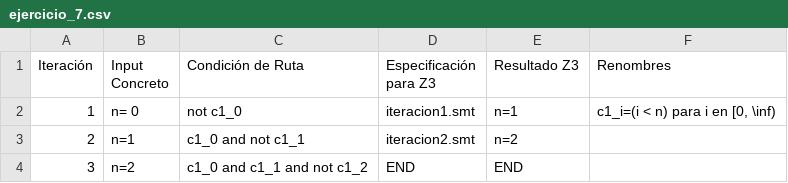
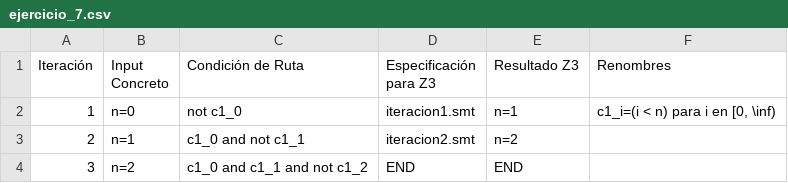
Before and after one commit to MatiasCra/ISW2-TPS, a CSV file: DSE/src/parte_2/ejercicio_7/ejercicio_7.csv, drawn as a sheet.

```diff
--- a/DSE/src/parte_2/ejercicio_7/ejercicio_7.csv
+++ b/DSE/src/parte_2/ejercicio_7/ejercicio_7.csv
@@ -1,3 +1,3 @@
 Iteración,Input Concreto,Condición de Ruta,Especificación para Z3,Resultado Z3,Renombres
-1,n= 0,not c1_0,iteracion1.smt,n=1,"c1_i=(i < n) para i en [0, \inf)"
+1,n=0,not c1_0,iteracion1.smt,n=1,"c1_i=(i < n) para i en [0, \inf)"
 2,n=1,c1_0 and not c1_1,iteracion2.smt,n=2,
```
Also changed, not shown: 1 other file.
